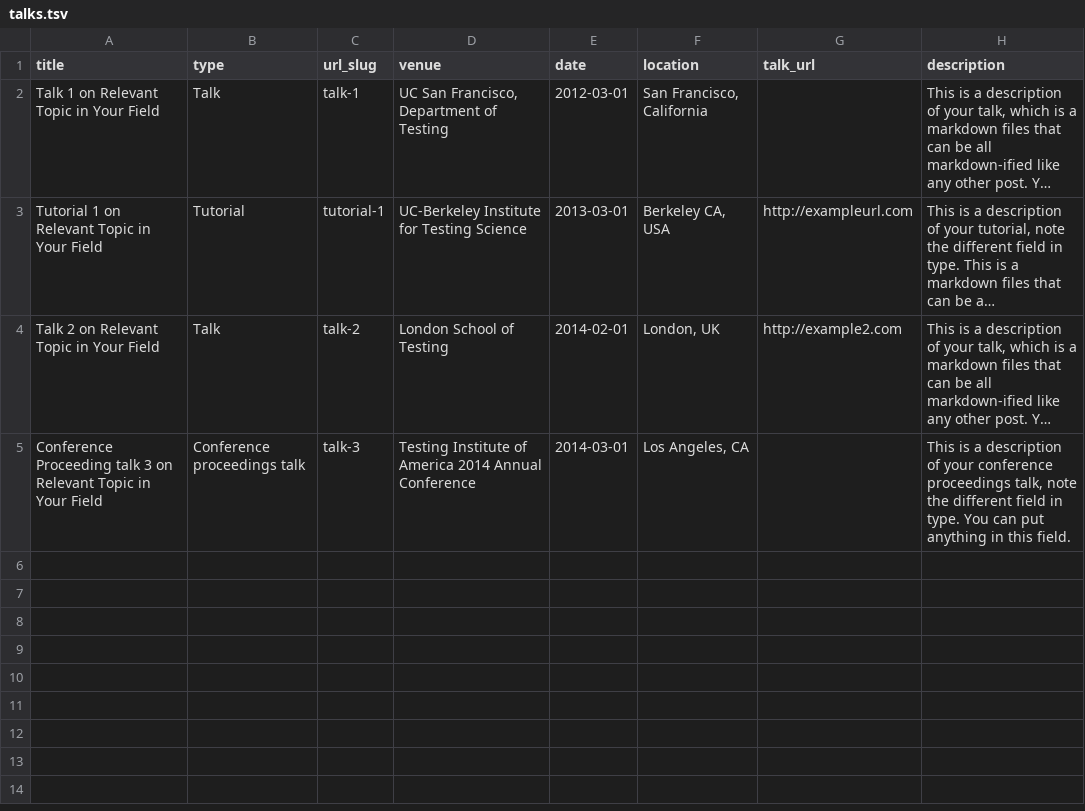
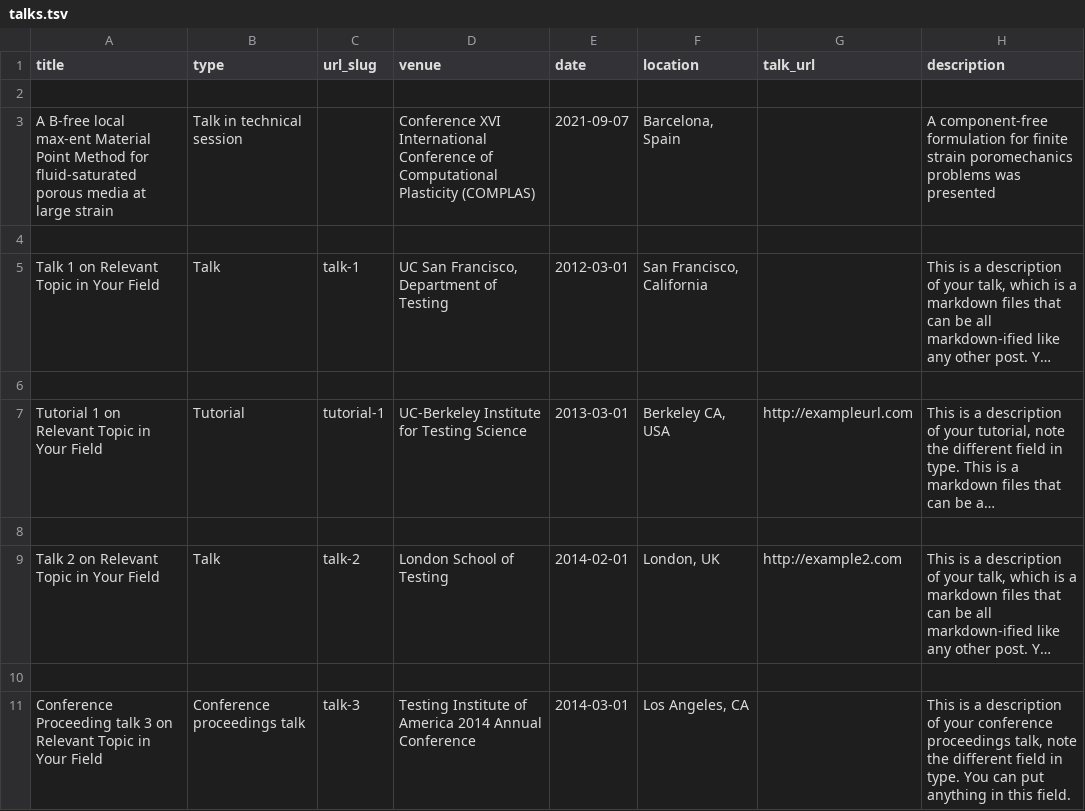
Before and after one commit to migmolper/migmolper.github.io, a TSV file: markdown_generator/talks.tsv, drawn as a sheet; long unchanged cells end in …; the diff names each change by its address in the sheet, - before the commit and + after, or states it on an @@ line.

```diff
--- a/markdown_generator/talks.tsv
+++ b/markdown_generator/talks.tsv
+row 2: (empty)
+row 3: A B-free local max-ent Material Point Method for fluid-saturated porous media at large strain | Talk in technical session |  | Conference XVI International Conference of Computational Plasticity (COMPLAS) | 2021-09-07 | Barcelona, Spain |  | A component-free formulation for finite strain poromechanics problems was presented
+row 4: (empty)
+row 6: (empty)
+row 8: (empty)
+row 10: (empty)
```
Also changed, not shown: 7 other files.
